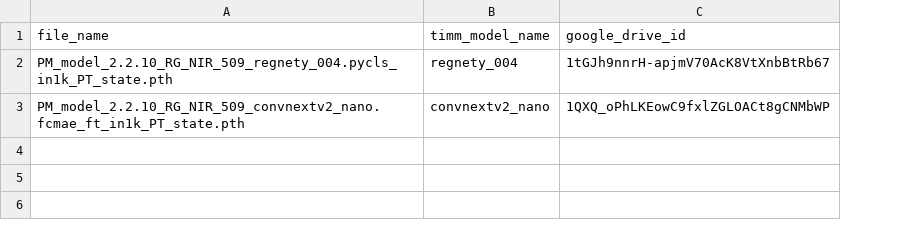
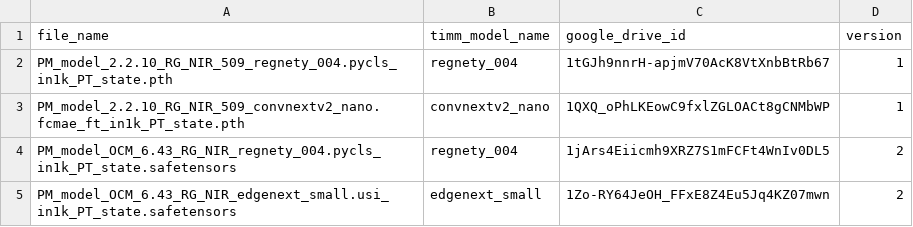
Before and after one commit to DPIRD-DMA/OmniCloudMask, a CSV file: omnicloudmask/models/model_download_links.csv, drawn as a sheet; the diff names each change by its address in the sheet, - before the commit and + after, or states it on an @@ line.

Commit message:
Added v2 models

```diff
--- a/omnicloudmask/models/model_download_links.csv
+++ b/omnicloudmask/models/model_download_links.csv
+column D (version), rows 2-3: 1 | 1
+row 4: PM_model_OCM_6.43_RG_NIR_regnety_004.pycls_in1k_PT_state.safetensors | regnety_004 | 1jArs4Eiicmh9XRZ7S1mFCFt4WnIv0DL5 | 2
+row 5: PM_model_OCM_6.43_RG_NIR_edgenext_small.usi_in1k_PT_state.safetensors | edgenext_small | 1Zo-RY64JeOH_FFxE8Z4Eu5Jq4KZ07mwn | 2
```
